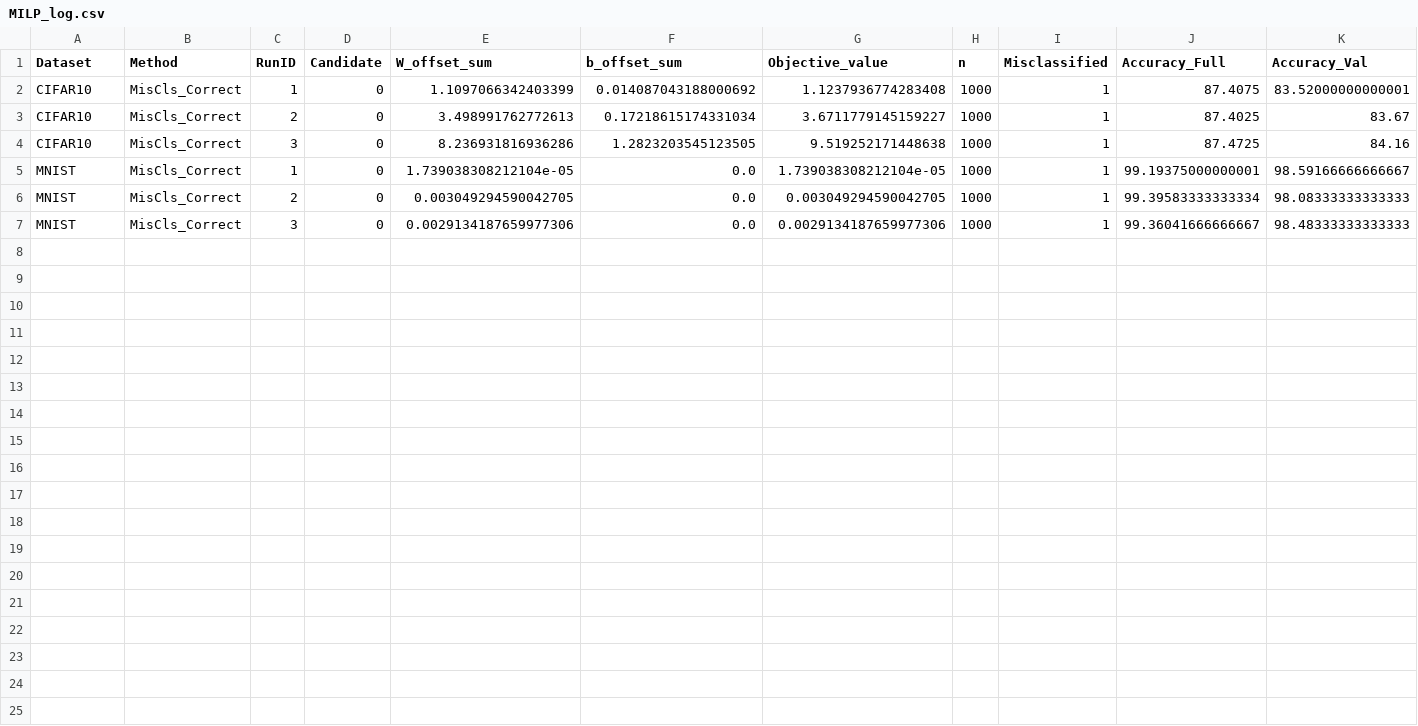
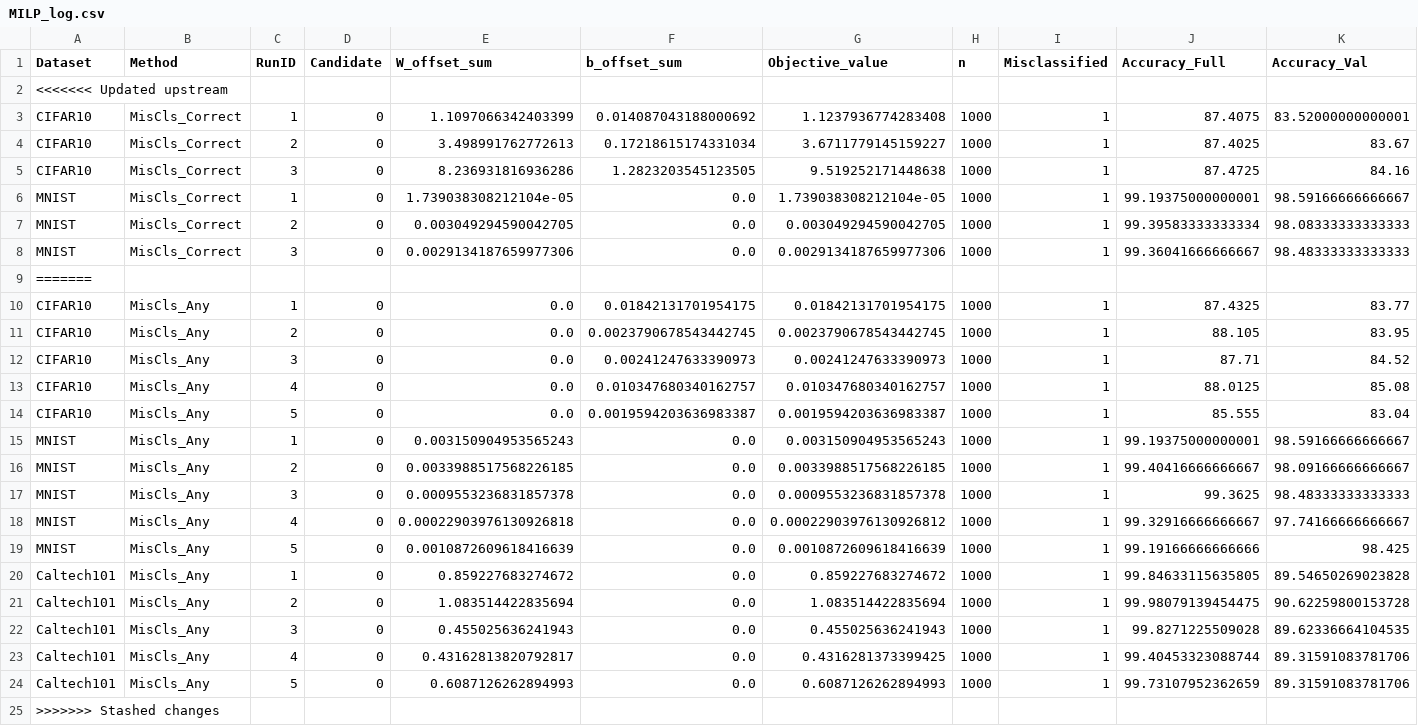
Before and after one commit to MuyeedAhmed/NN_Verification, a CSV file: BaselineOthers/Stats/MILP_log.csv, drawn as a sheet; only a part is shown; rows hold the shown columns only; the diff names each change by its address in the sheet, - before the commit and + after, or states it on an @@ line.

```diff
--- a/BaselineOthers/Stats/MILP_log.csv
+++ b/BaselineOthers/Stats/MILP_log.csv
+row 2: <<<<<<< Updated upstream
+row 9: =======
+row 10: CIFAR10 | MisCls_Any | 1 | 0 | 0.0 | 0.01842131701954175 | 0.01842131701954175 | 1000 | 1 | 87.4325 | 83.77
+row 11: CIFAR10 | MisCls_Any | 2 | 0 | 0.0 | 0.0023790678543442745 | 0.0023790678543442745 | 1000 | 1 | 88.105 | 83.95
+row 12: CIFAR10 | MisCls_Any | 3 | 0 | 0.0 | 0.00241247633390973 | 0.00241247633390973 | 1000 | 1 | 87.71 | 84.52
+row 13: CIFAR10 | MisCls_Any | 4 | 0 | 0.0 | 0.010347680340162757 | 0.010347680340162757 | 1000 | 1 | 88.0125 | 85.08
+row 14: CIFAR10 | MisCls_Any | 5 | 0 | 0.0 | 0.0019594203636983387 | 0.0019594203636983387 | 1000 | 1 | 85.555 | 83.04
+row 15: MNIST | MisCls_Any | 1 | 0 | 0.003150904953565243 | 0.0 | 0.003150904953565243 | 1000 | 1 | 99.19375000000001 | 98.59166666666667
+row 16: MNIST | MisCls_Any | 2 | 0 | 0.0033988517568226185 | 0.0 | 0.0033988517568226185 | 1000 | 1 | 99.40416666666667 | 98.09166666666667
+row 17: MNIST | MisCls_Any | 3 | 0 | 0.0009553236831857378 | 0.0 | 0.0009553236831857378 | 1000 | 1 | 99.3625 | 98.48333333333333
+row 18: MNIST | MisCls_Any | 4 | 0 | 0.00022903976130926818 | 0.0 | 0.00022903976130926812 | 1000 | 1 | 99.32916666666667 | 97.74166666666667
+row 19: MNIST | MisCls_Any | 5 | 0 | 0.0010872609618416639 | 0.0 | 0.0010872609618416639 | 1000 | 1 | 99.19166666666666 | 98.425
+row 20: Caltech101 | MisCls_Any | 1 | 0 | 0.859227683274672 | 0.0 | 0.859227683274672 | 1000 | 1 | 99.84633115635805 | 89.54650269023828
+row 21: Caltech101 | MisCls_Any | 2 | 0 | 1.083514422835694 | 0.0 | 1.083514422835694 | 1000 | 1 | 99.98079139454475 | 90.62259800153728
+row 22: Caltech101 | MisCls_Any | 3 | 0 | 0.455025636241943 | 0.0 | 0.455025636241943 | 1000 | 1 | 99.8271225509028 | 89.62336664104535
+row 23: Caltech101 | MisCls_Any | 4 | 0 | 0.43162813820792817 | 0.0 | 0.4316281373399425 | 1000 | 1 | 99.40453323088744 | 89.31591083781706
+row 24: Caltech101 | MisCls_Any | 5 | 0 | 0.6087126262894993 | 0.0 | 0.6087126262894993 | 1000 | 1 | 99.73107952362659 | 89.31591083781706
+row 25: >>>>>>> Stashed changes
```
Also changed, not shown: BaselineOthers/Stats/Summary.csv, 3 other files.
